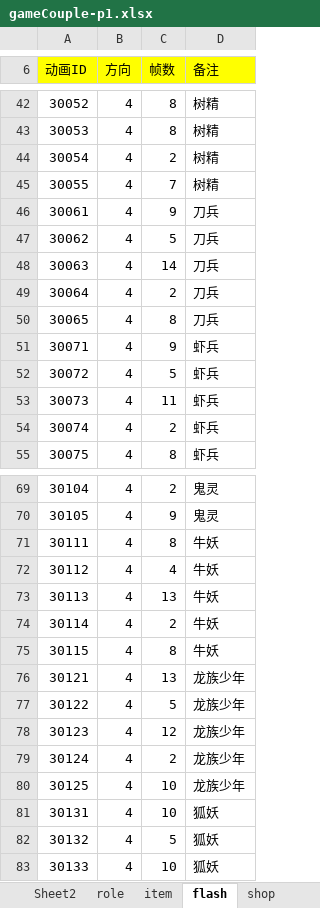
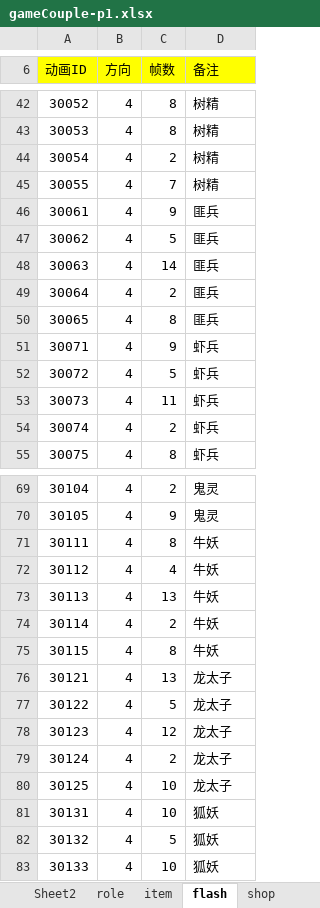
Before and after one commit to likang7/rpg_demo, an Excel workbook: comment/gameCouple-p1.xlsx, sheet flash, drawn as a sheet; only a part is shown, gaps mark what is left out; values as stored, in another font and other column widths than the file's, no borders; the diff covers the shown part only; the diff names each change by its address in the sheet, - before the commit and + after, or states it on an @@ line.

```diff
--- a/comment/gameCouple-p1.xlsx (sheet flash)
+++ b/comment/gameCouple-p1.xlsx (sheet flash)
-D46:D50 (备注): 刀兵
+D46:D50 (备注): 匪兵
-D76:D80 (备注): 龙族少年
+D76:D80 (备注): 龙太子
```
Also changed, not shown: 17 edited cells elsewhere in this sheet, sheet conversation, sheet role, charts or pictures, 17 other files.
